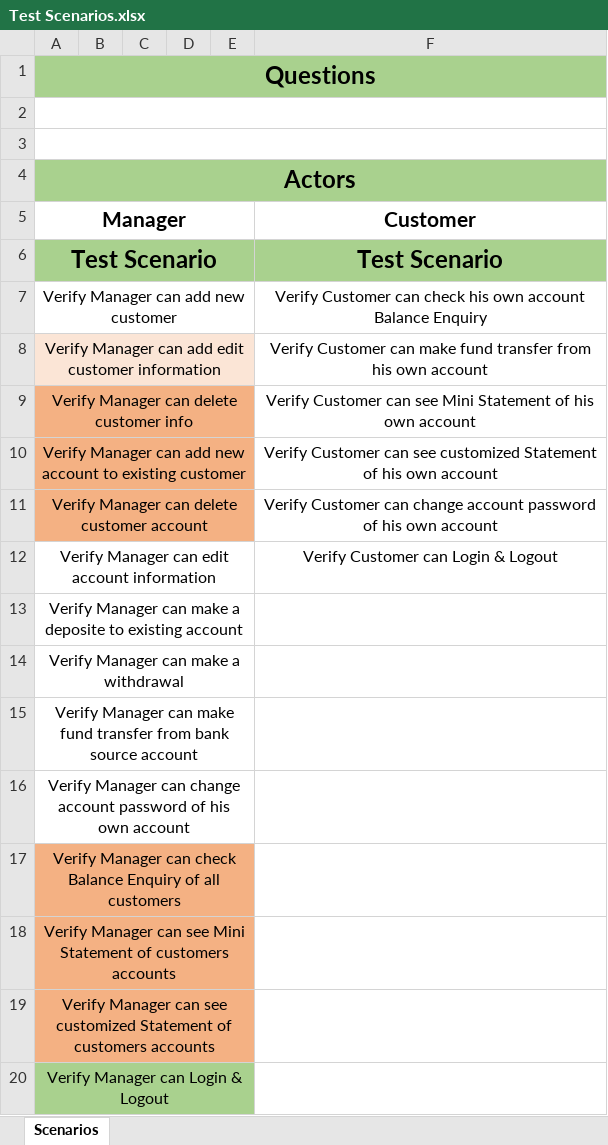
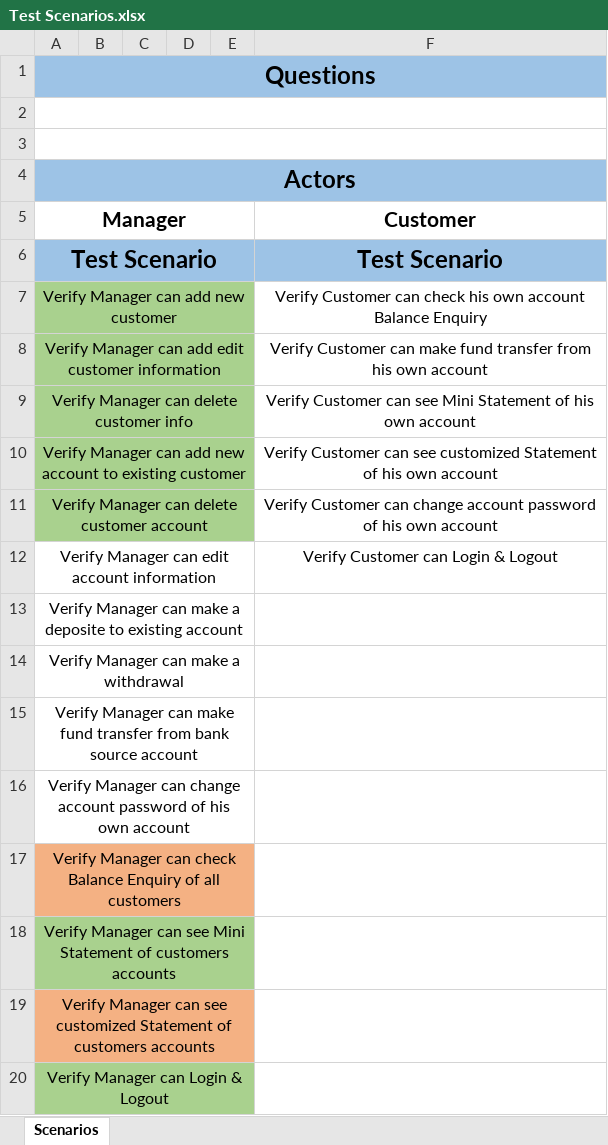
Before and after one commit to Bad-ri/Manual-Testing, an Excel workbook: Guru99/2 - Analysis/Test Scenarios.xlsx, sheet Scenarios, drawn as a sheet; values as stored, in another font and other column widths than the file's, no borders; the diff names each change by its address in the sheet, - before the commit and + after, or states it on an @@ line.

```diff
--- a/Guru99/2 - Analysis/Test Scenarios.xlsx (sheet Scenarios)
+++ b/Guru99/2 - Analysis/Test Scenarios.xlsx (sheet Scenarios)
-A1:F1 fill: #A9D18E
+A1:F1 fill: #9DC3E6
-A4:F4 fill: #A9D18E
+A4:F4 fill: #9DC3E6
-A6:F6 fill: #A9D18E
+A6:F6 fill: #9DC3E6
-A7:E7 fill: none
+A7:E7 fill: #A9D18E
-A8:E8 fill: #FBE5D6
+A8:E8 fill: #A9D18E
-A9:E11 fill: #F4B183
+A9:E11 fill: #A9D18E
-A18:E18 fill: #F4B183
+A18:E18 fill: #A9D18E
```
Also changed, not shown: Guru99/3 - Design & Execution/TC_V2.xlsx.
